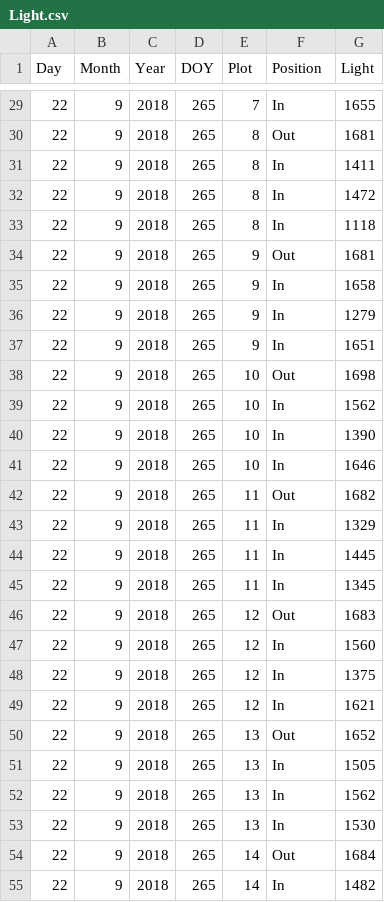
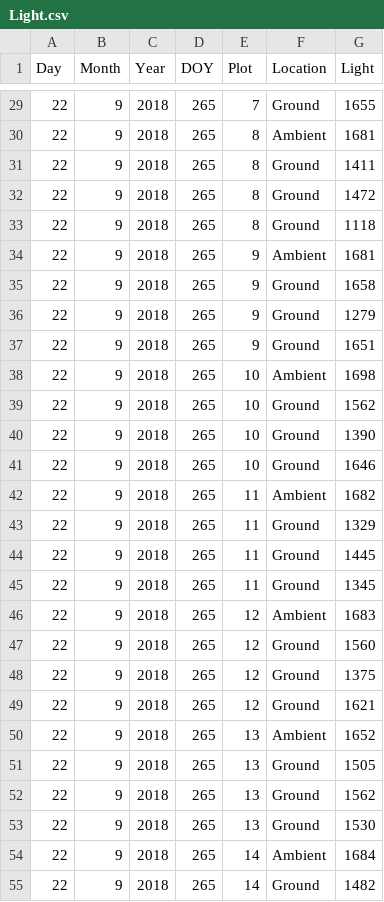
Before and after one commit to SmithEcophysLab/NutNet_LBK, a CSV file: Data/Light/Light.csv, drawn as a sheet; only a part is shown, gaps mark what is left out; the diff covers the shown part only.

```diff
--- a/Data/Light/Light.csv
+++ b/Data/Light/Light.csv
@@ -1 +1 @@
-Day,Month,Year,DOY,Plot,Position,Light
+Day,Month,Year,DOY,Plot,Location,Light
@@ -29,27 +29,27 @@
-22,9,2018,265,7,In,1655
-22,9,2018,265,8,Out,1681
-22,9,2018,265,8,In,1411
-22,9,2018,265,8,In,1472
-22,9,2018,265,8,In,1118
-22,9,2018,265,9,Out,1681
-22,9,2018,265,9,In,1658
-22,9,2018,265,9,In,1279
-22,9,2018,265,9,In,1651
-22,9,2018,265,10,Out,1698
-22,9,2018,265,10,In,1562
-22,9,2018,265,10,In,1390
-22,9,2018,265,10,In,1646
-22,9,2018,265,11,Out,1682
-22,9,2018,265,11,In,1329
-22,9,2018,265,11,In,1445
-22,9,2018,265,11,In,1345
-22,9,2018,265,12,Out,1683
-22,9,2018,265,12,In,1560
-22,9,2018,265,12,In,1375
-22,9,2018,265,12,In,1621
-22,9,2018,265,13,Out,1652
-22,9,2018,265,13,In,1505
-22,9,2018,265,13,In,1562
-22,9,2018,265,13,In,1530
-22,9,2018,265,14,Out,1684
-22,9,2018,265,14,In,1482
+22,9,2018,265,7,Ground,1655
+22,9,2018,265,8,Ambient,1681
+22,9,2018,265,8,Ground,1411
+22,9,2018,265,8,Ground,1472
+22,9,2018,265,8,Ground,1118
+22,9,2018,265,9,Ambient,1681
+22,9,2018,265,9,Ground,1658
+22,9,2018,265,9,Ground,1279
+22,9,2018,265,9,Ground,1651
+22,9,2018,265,10,Ambient,1698
+22,9,2018,265,10,Ground,1562
+22,9,2018,265,10,Ground,1390
+22,9,2018,265,10,Ground,1646
+22,9,2018,265,11,Ambient,1682
+22,9,2018,265,11,Ground,1329
+22,9,2018,265,11,Ground,1445
+22,9,2018,265,11,Ground,1345
+22,9,2018,265,12,Ambient,1683
+22,9,2018,265,12,Ground,1560
+22,9,2018,265,12,Ground,1375
+22,9,2018,265,12,Ground,1621
+22,9,2018,265,13,Ambient,1652
+22,9,2018,265,13,Ground,1505
+22,9,2018,265,13,Ground,1562
+22,9,2018,265,13,Ground,1530
+22,9,2018,265,14,Ambient,1684
+22,9,2018,265,14,Ground,1482
```
Also changed, not shown: 141 edited cells elsewhere in this file, plot_types/plot_types.csv, 9 other files.
